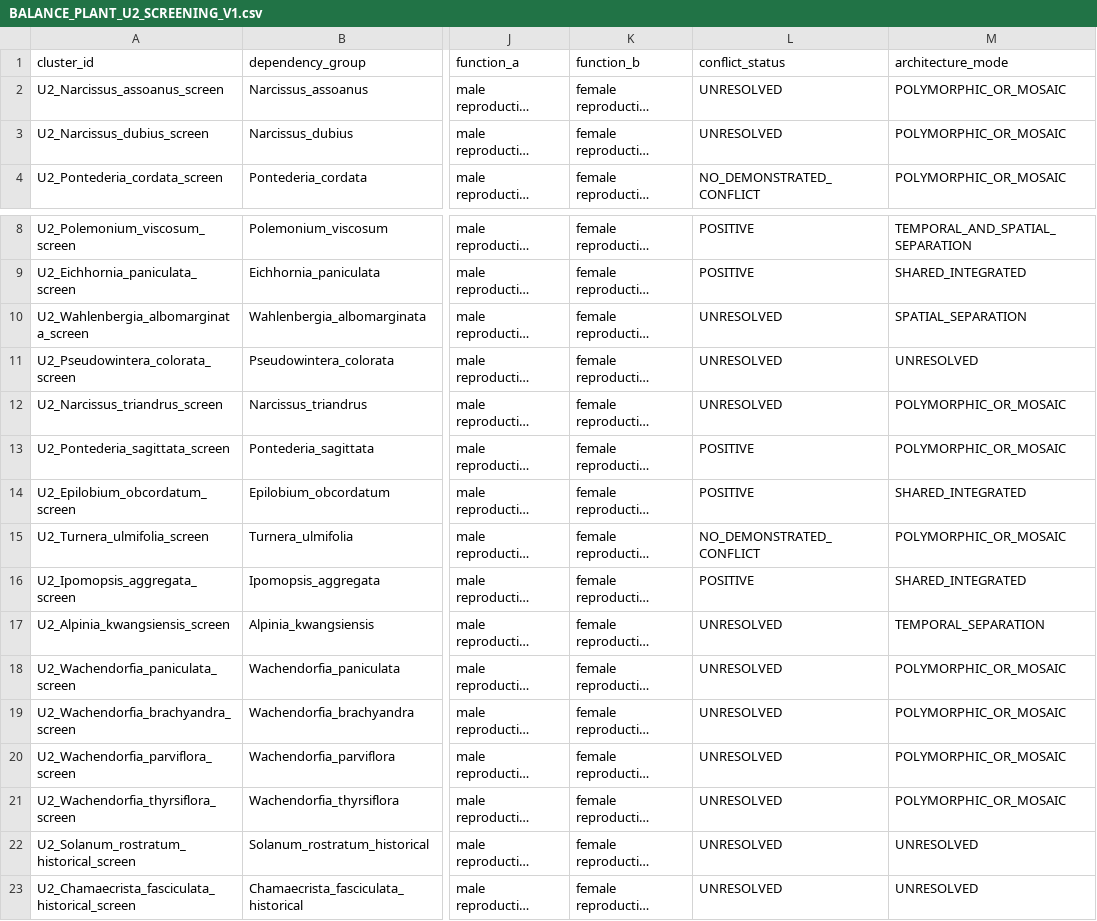
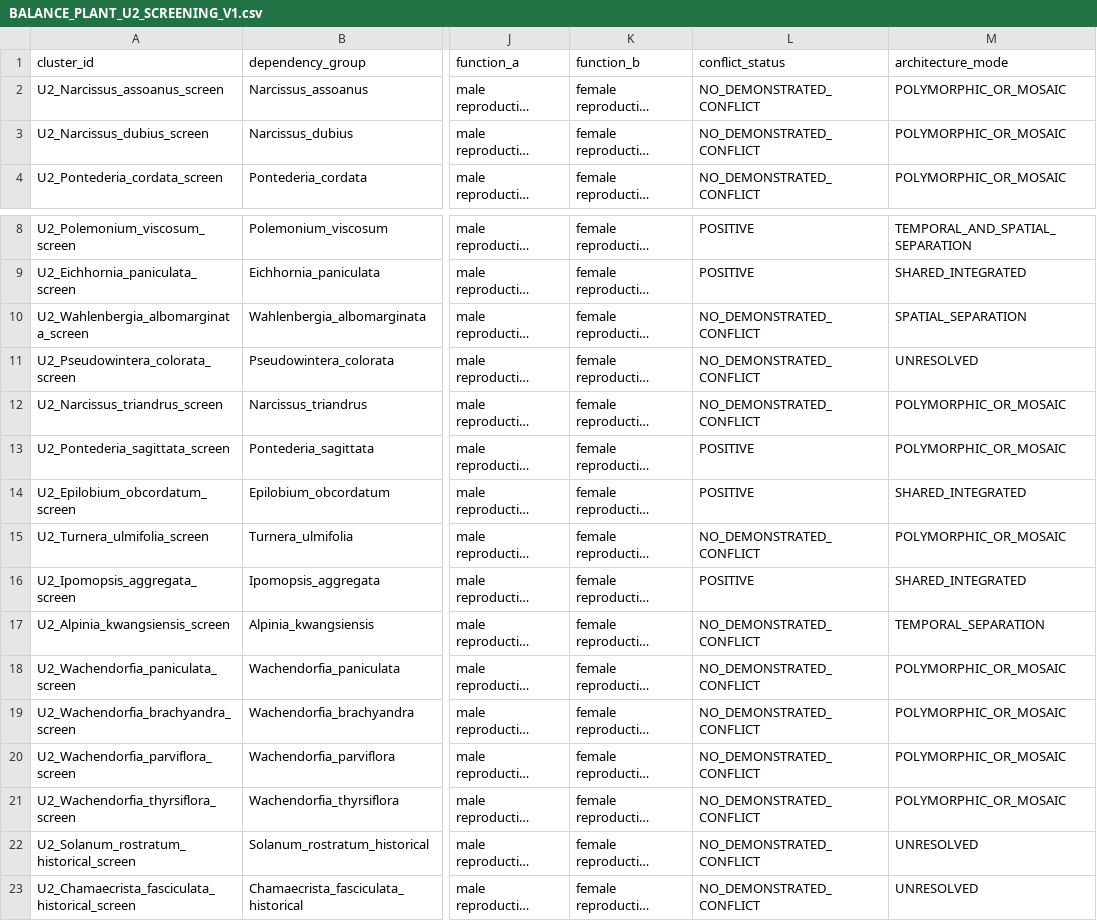
Before and after one commit to zuizui0223/balance, a CSV file: data/BALANCE_PLANT_U2_SCREENING_V1.csv, drawn as a sheet; only a part is shown, gaps mark what is left out; long unchanged cells end in …; the diff names each change by its address in the sheet, - before the commit and + after, or states it on an @@ line.

Commit message:
Synchronize U2 macro ledger with strict conflict screen

```diff
--- a/data/BALANCE_PLANT_U2_SCREENING_V1.csv
+++ b/data/BALANCE_PLANT_U2_SCREENING_V1.csv
-L2:L3 (conflict_status): UNRESOLVED
+L2:L3 (conflict_status): NO_DEMONSTRATED_CONFLICT
-L10:L12 (conflict_status): UNRESOLVED
+L10:L12 (conflict_status): NO_DEMONSTRATED_CONFLICT
-L17:L23 (conflict_status): UNRESOLVED
+L17:L23 (conflict_status): NO_DEMONSTRATED_CONFLICT
```
